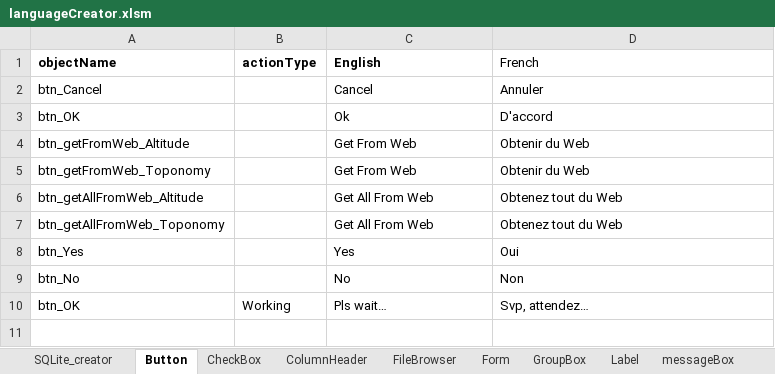
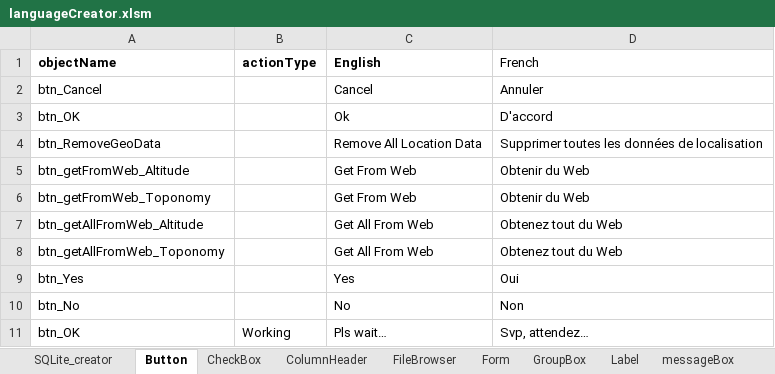
Before and after one commit to nemethviktor/GeoTagNinja, an Excel workbook: extraFiles/languageCreator.xlsm, sheet Button, drawn as a sheet; values as stored, in another font and other column widths than the file's, no borders; the diff names each change by its address in the sheet, - before the commit and + after, or states it on an @@ line.

```diff
--- a/extraFiles/languageCreator.xlsm (sheet Button)
+++ b/extraFiles/languageCreator.xlsm (sheet Button)
+row 4: btn_RemoveGeoData |  | Remove All Location Data | Supprimer toutes les données de localisation
```
Also changed, not shown: sheet messageBox, sheet Form, 48 other files.
